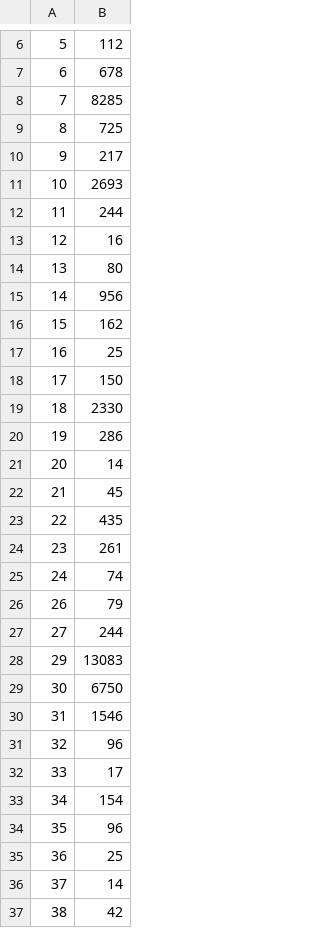
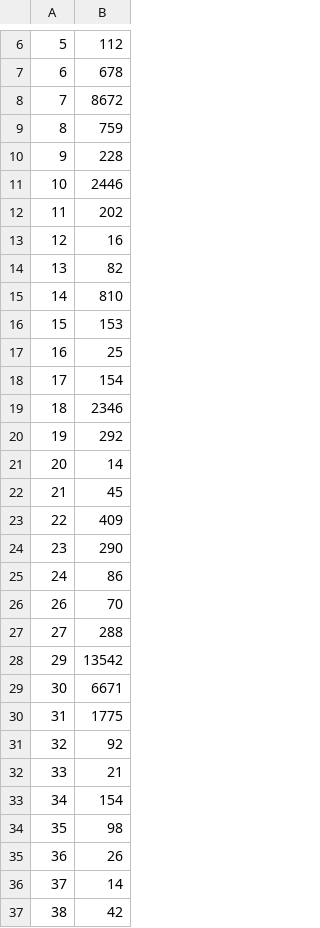
Before and after one commit to dfay88-zz/PAP-Map-Type-Data, a CSV file: number_trips_maps.csv, drawn as a sheet; only a part is shown, gaps mark what is left out; the diff covers the shown part only.

```diff
--- a/number_trips_maps.csv
+++ b/number_trips_maps.csv
@@ -7,30 +7,30 @@
 6,678
-7,8285
-8,725
-9,217
-10,2693
-11,244
+7,8672
+8,759
+9,228
+10,2446
+11,202
 12,16
-13,80
-14,956
-15,162
+13,82
+14,810
+15,153
 16,25
-17,150
-18,2330
-19,286
+17,154
+18,2346
+19,292
 20,14
 21,45
-22,435
-23,261
-24,74
-26,79
-27,244
-29,13083
-30,6750
-31,1546
-32,96
-33,17
+22,409
+23,290
+24,86
+26,70
+27,288
+29,13542
+30,6671
+31,1775
+32,92
+33,21
 34,154
-35,96
-36,25
+35,98
+36,26
 37,14
```
Also changed, not shown: 32 edited cells elsewhere in this file, 2 other files.
